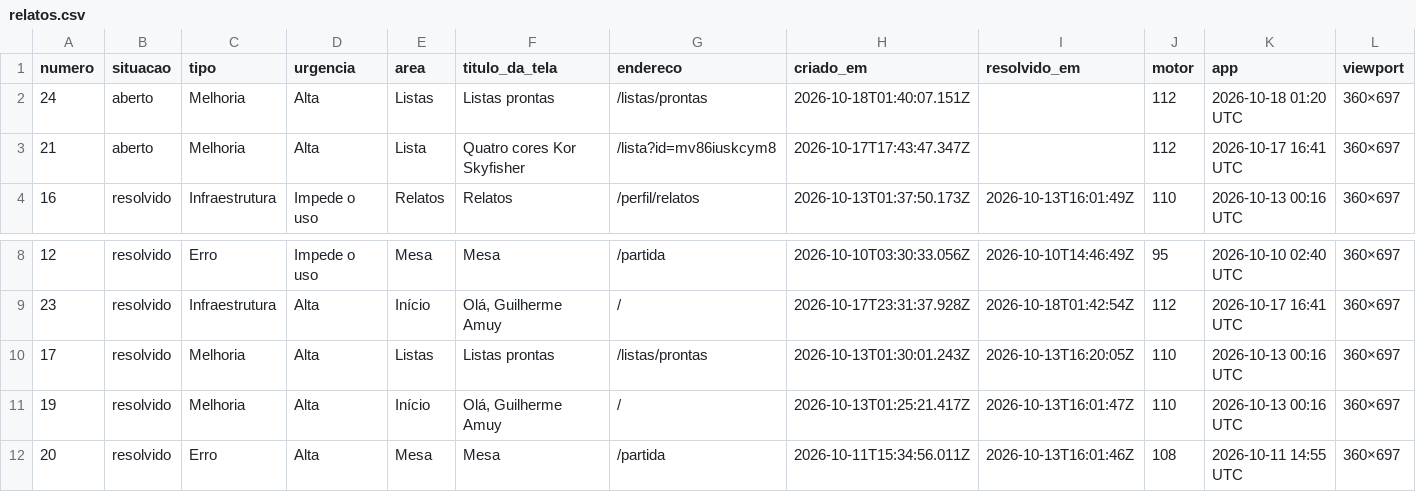
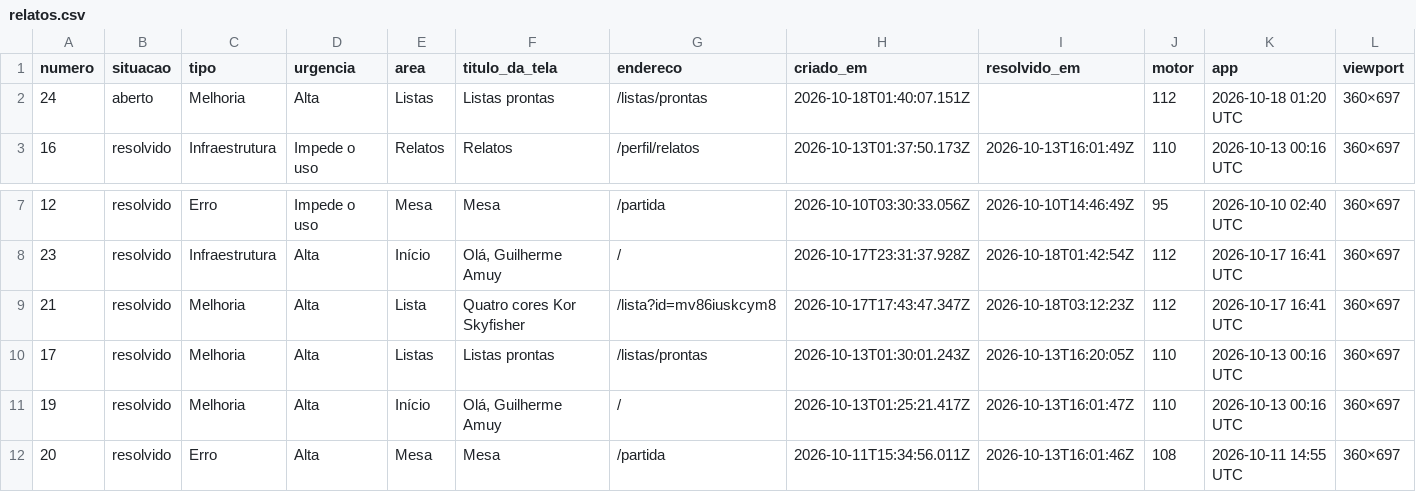
Before and after one commit to guiamuy/-Estante-Gerenciador-e-Simulador-de-Magic-, a CSV file: relatos.csv, drawn as a sheet; only a part is shown, gaps mark what is left out; removed rows and columns are numbered as before the commit, all else as after; rows hold the shown columns only; the diff names each change by its address in the sheet, - before the commit and + after, or states it on an @@ line.

```diff
--- a/relatos.csv
+++ b/relatos.csv
-row 3: 21 | aberto | Melhoria | Alta | Lista | Quatro cores Kor Skyfisher | /lista?id=mv86iuskcym8 | 2026-10-17T17:43:47.347Z |  | 112 | 2026-10-17 16:41 UTC | 360×697
+row 9: 21 | resolvido | Melhoria | Alta | Lista | Quatro cores Kor Skyfisher | /lista?id=mv86iuskcym8 | 2026-10-17T17:43:47.347Z | 2026-10-18T03:12:23Z | 112 | 2026-10-17 16:41 UTC | 360×697
```
Also changed, not shown: 2 other files.
